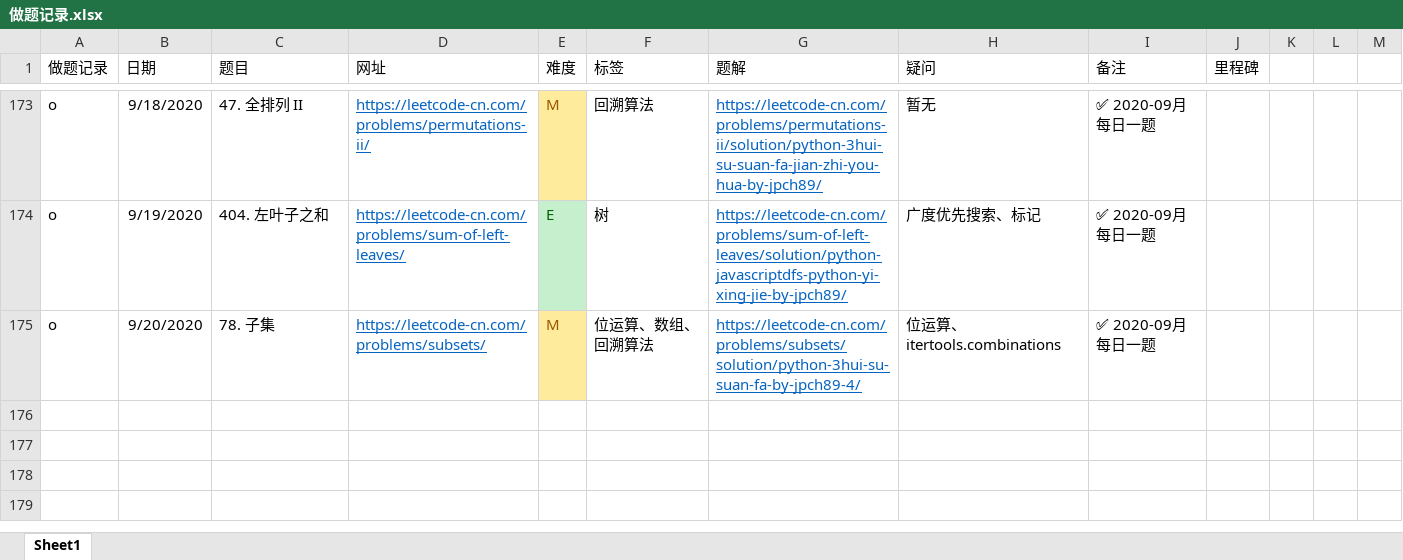
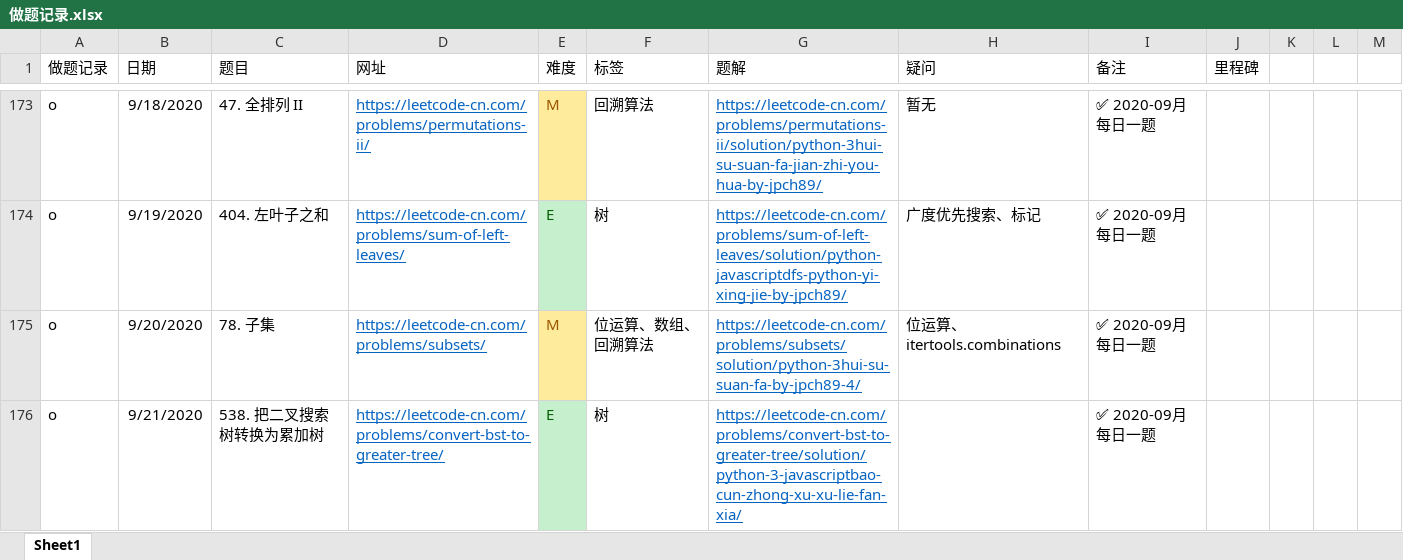
Before and after one commit to jpch89/leetcode, an Excel workbook: 做题记录.xlsx, sheet Sheet1, drawn as a sheet; only a part is shown, gaps mark what is left out; values as stored, in another font and other column widths than the file's, no borders; the diff names each change by its address in the sheet, - before the commit and + after, or states it on an @@ line.

```diff
--- a/做题记录.xlsx (sheet Sheet1)
+++ b/做题记录.xlsx (sheet Sheet1)
+row 176: o | 9/21/2020 | 538. 把二叉搜索树转换为累加树 | https://leetcode-cn.com/problems/convert-bst-to-greater-tree/ | E | 树 | https://leetcode-cn.com/problems/convert-bst-to-greater-tree/solution/python-3-javascriptbao-cun-zhong-xu-xu-lie-fan-xia/ |  | ✅ 2020-09月 每日一题
```
Also changed, not shown: 1 other file.
